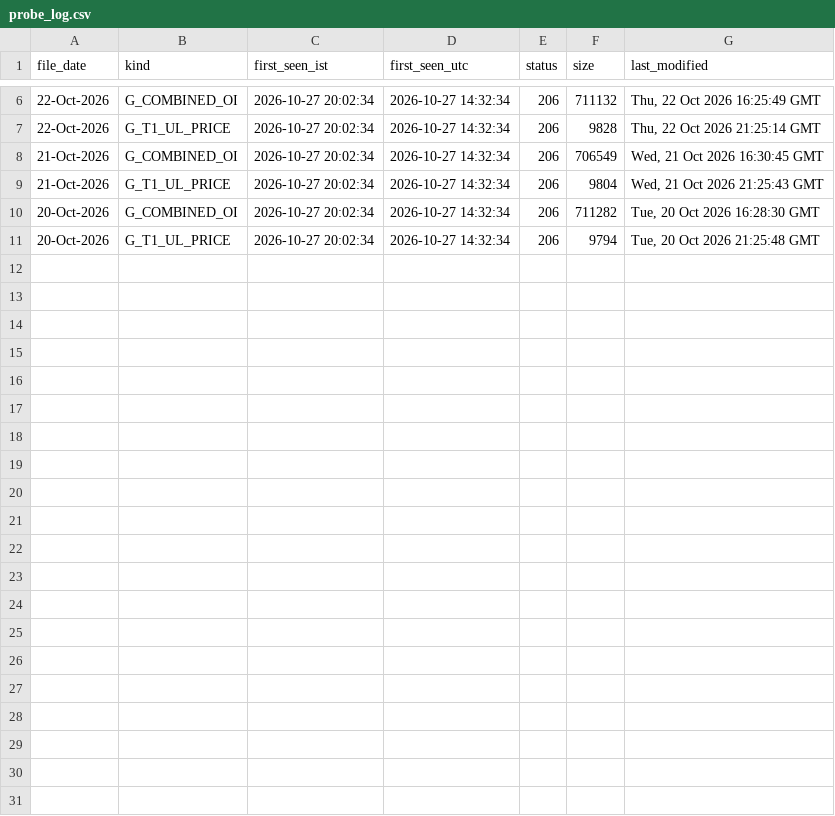
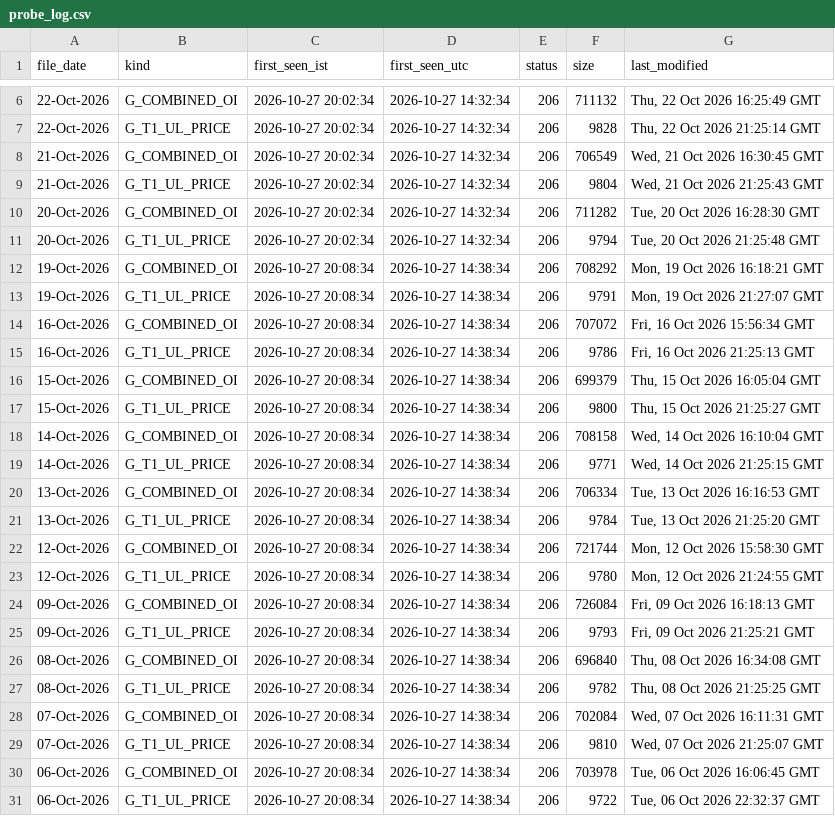
Before and after one commit to dheerkapil/gift-nifty-oi, a CSV file: data/probe_log.csv, drawn as a sheet; only a part is shown, gaps mark what is left out; the diff names each change by its address in the sheet, - before the commit and + after, or states it on an @@ line.

Commit message:
probe: publication times for last 16 weekdays

```diff
--- a/data/probe_log.csv
+++ b/data/probe_log.csv
+row 12: 19-Oct-2026 | G_COMBINED_OI | 2026-10-27 20:08:34 | 2026-10-27 14:38:34 | 206 | 708292 | Mon, 19 Oct 2026 16:18:21 GMT
+row 13: 19-Oct-2026 | G_T1_UL_PRICE | 2026-10-27 20:08:34 | 2026-10-27 14:38:34 | 206 | 9791 | Mon, 19 Oct 2026 21:27:07 GMT
+row 14: 16-Oct-2026 | G_COMBINED_OI | 2026-10-27 20:08:34 | 2026-10-27 14:38:34 | 206 | 707072 | Fri, 16 Oct 2026 15:56:34 GMT
+row 15: 16-Oct-2026 | G_T1_UL_PRICE | 2026-10-27 20:08:34 | 2026-10-27 14:38:34 | 206 | 9786 | Fri, 16 Oct 2026 21:25:13 GMT
+row 16: 15-Oct-2026 | G_COMBINED_OI | 2026-10-27 20:08:34 | 2026-10-27 14:38:34 | 206 | 699379 | Thu, 15 Oct 2026 16:05:04 GMT
+row 17: 15-Oct-2026 | G_T1_UL_PRICE | 2026-10-27 20:08:34 | 2026-10-27 14:38:34 | 206 | 9800 | Thu, 15 Oct 2026 21:25:27 GMT
+row 18: 14-Oct-2026 | G_COMBINED_OI | 2026-10-27 20:08:34 | 2026-10-27 14:38:34 | 206 | 708158 | Wed, 14 Oct 2026 16:10:04 GMT
+row 19: 14-Oct-2026 | G_T1_UL_PRICE | 2026-10-27 20:08:34 | 2026-10-27 14:38:34 | 206 | 9771 | Wed, 14 Oct 2026 21:25:15 GMT
+row 20: 13-Oct-2026 | G_COMBINED_OI | 2026-10-27 20:08:34 | 2026-10-27 14:38:34 | 206 | 706334 | Tue, 13 Oct 2026 16:16:53 GMT
+row 21: 13-Oct-2026 | G_T1_UL_PRICE | 2026-10-27 20:08:34 | 2026-10-27 14:38:34 | 206 | 9784 | Tue, 13 Oct 2026 21:25:20 GMT
+row 22: 12-Oct-2026 | G_COMBINED_OI | 2026-10-27 20:08:34 | 2026-10-27 14:38:34 | 206 | 721744 | Mon, 12 Oct 2026 15:58:30 GMT
+row 23: 12-Oct-2026 | G_T1_UL_PRICE | 2026-10-27 20:08:34 | 2026-10-27 14:38:34 | 206 | 9780 | Mon, 12 Oct 2026 21:24:55 GMT
+row 24: 09-Oct-2026 | G_COMBINED_OI | 2026-10-27 20:08:34 | 2026-10-27 14:38:34 | 206 | 726084 | Fri, 09 Oct 2026 16:18:13 GMT
+row 25: 09-Oct-2026 | G_T1_UL_PRICE | 2026-10-27 20:08:34 | 2026-10-27 14:38:34 | 206 | 9793 | Fri, 09 Oct 2026 21:25:21 GMT
+row 26: 08-Oct-2026 | G_COMBINED_OI | 2026-10-27 20:08:34 | 2026-10-27 14:38:34 | 206 | 696840 | Thu, 08 Oct 2026 16:34:08 GMT
+row 27: 08-Oct-2026 | G_T1_UL_PRICE | 2026-10-27 20:08:34 | 2026-10-27 14:38:34 | 206 | 9782 | Thu, 08 Oct 2026 21:25:25 GMT
+row 28: 07-Oct-2026 | G_COMBINED_OI | 2026-10-27 20:08:34 | 2026-10-27 14:38:34 | 206 | 702084 | Wed, 07 Oct 2026 16:11:31 GMT
+row 29: 07-Oct-2026 | G_T1_UL_PRICE | 2026-10-27 20:08:34 | 2026-10-27 14:38:34 | 206 | 9810 | Wed, 07 Oct 2026 21:25:07 GMT
+row 30: 06-Oct-2026 | G_COMBINED_OI | 2026-10-27 20:08:34 | 2026-10-27 14:38:34 | 206 | 703978 | Tue, 06 Oct 2026 16:06:45 GMT
+row 31: 06-Oct-2026 | G_T1_UL_PRICE | 2026-10-27 20:08:34 | 2026-10-27 14:38:34 | 206 | 9722 | Tue, 06 Oct 2026 22:32:37 GMT
```
